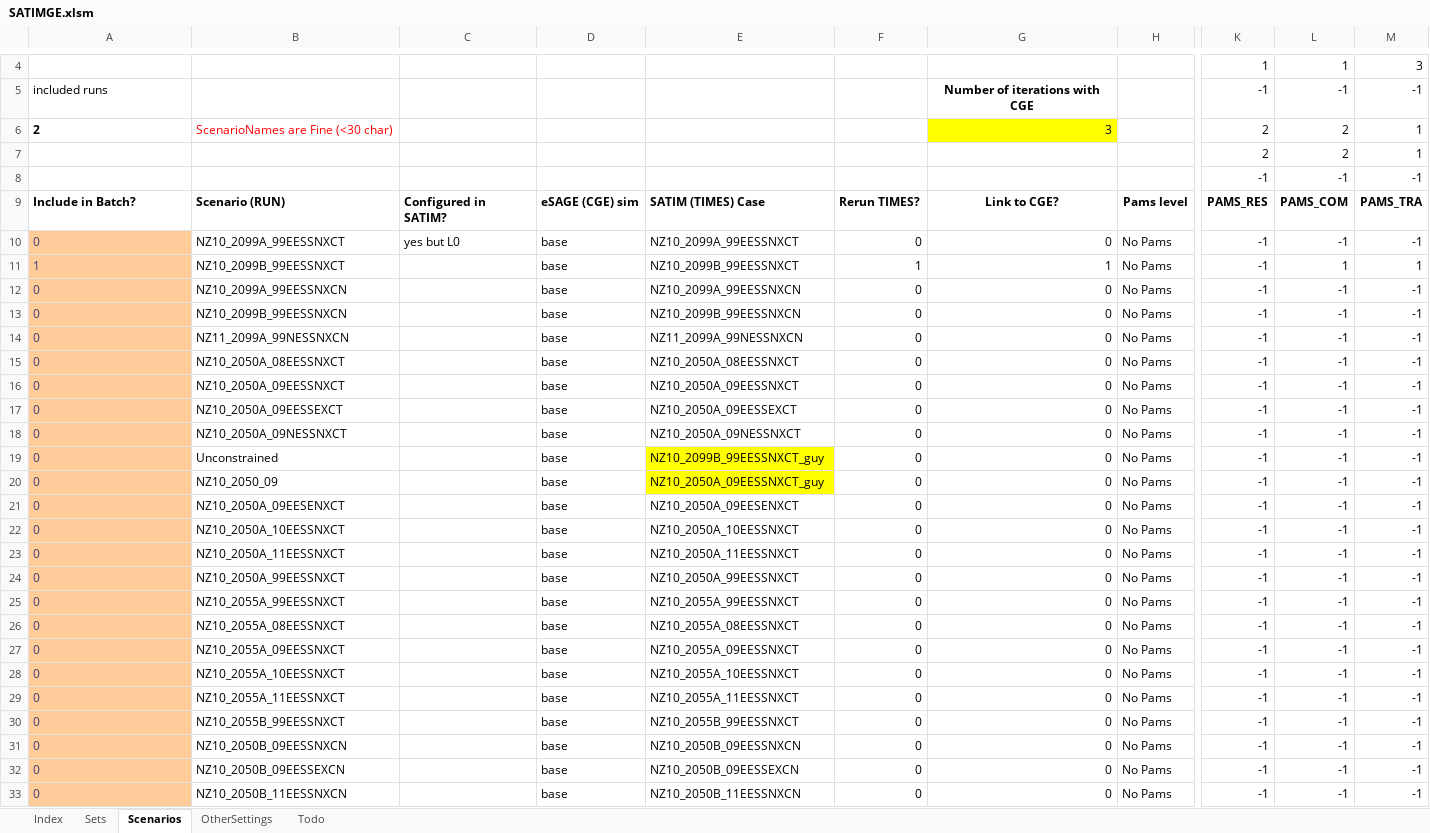
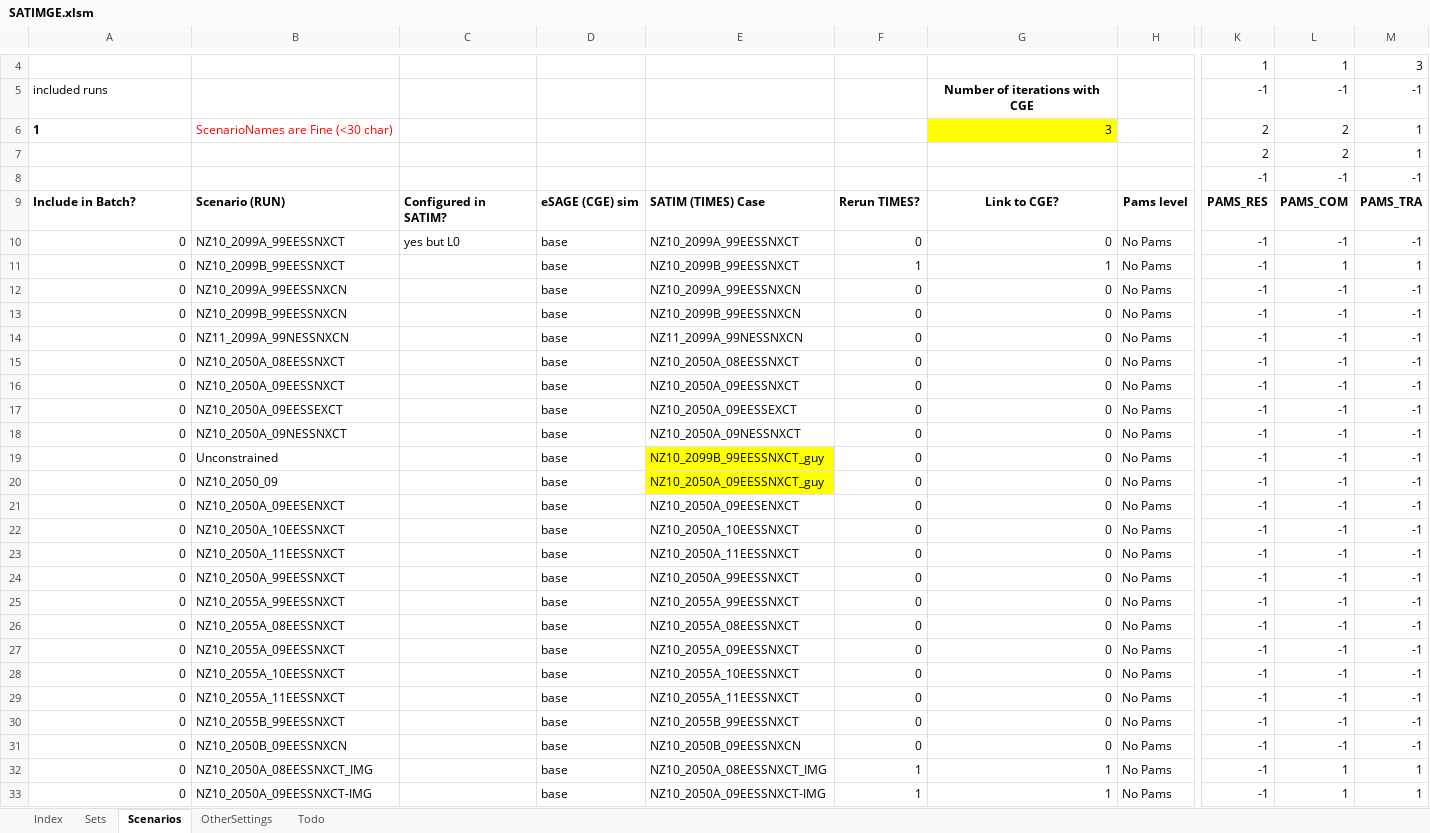
Before and after one commit to brunomerven/SATIMGE_Veda, an Excel workbook: SATIMGE.xlsm, sheet Scenarios, drawn as a sheet; only a part is shown, gaps mark what is left out; values as stored, in another font and other column widths than the file's, no borders; charts and pictures and conditional formats not drawn; the diff covers the shown part only; the diff names each change by its address in the sheet, - before the commit and + after, or states it on an @@ line.

```diff
--- a/SATIMGE.xlsm (sheet Scenarios)
+++ b/SATIMGE.xlsm (sheet Scenarios)
-A6: 2
+A6: 1
@@ A10:A33 fill: #FFCC99 → none, text colour: #3F3F76 → black, alignment: left → right @@
-A11: 1
+A11: 0
-B32: NZ10_2050B_09EESSEXCN
+B32: NZ10_2050A_08EESSNXCT_IMG
-E32: NZ10_2050B_09EESSEXCN
+E32: NZ10_2050A_08EESSNXCT_IMG
-F32:F33: 0
+F32:F33: 1
-G32:G33: 0
+G32:G33: 1
-L32:L33: -1
+L32:L33: 1
-M32:M33: -1
+M32:M33: 1
-B33: NZ10_2050B_11EESSNXCN
+B33: NZ10_2050A_09EESSNXCT-IMG
-E33: NZ10_2050B_11EESSNXCN
+E33: NZ10_2050A_09EESSNXCT-IMG
```
Also changed, not shown: 4 edited cells and cell formats elsewhere in this sheet, sheet Sets, 1 other file.
